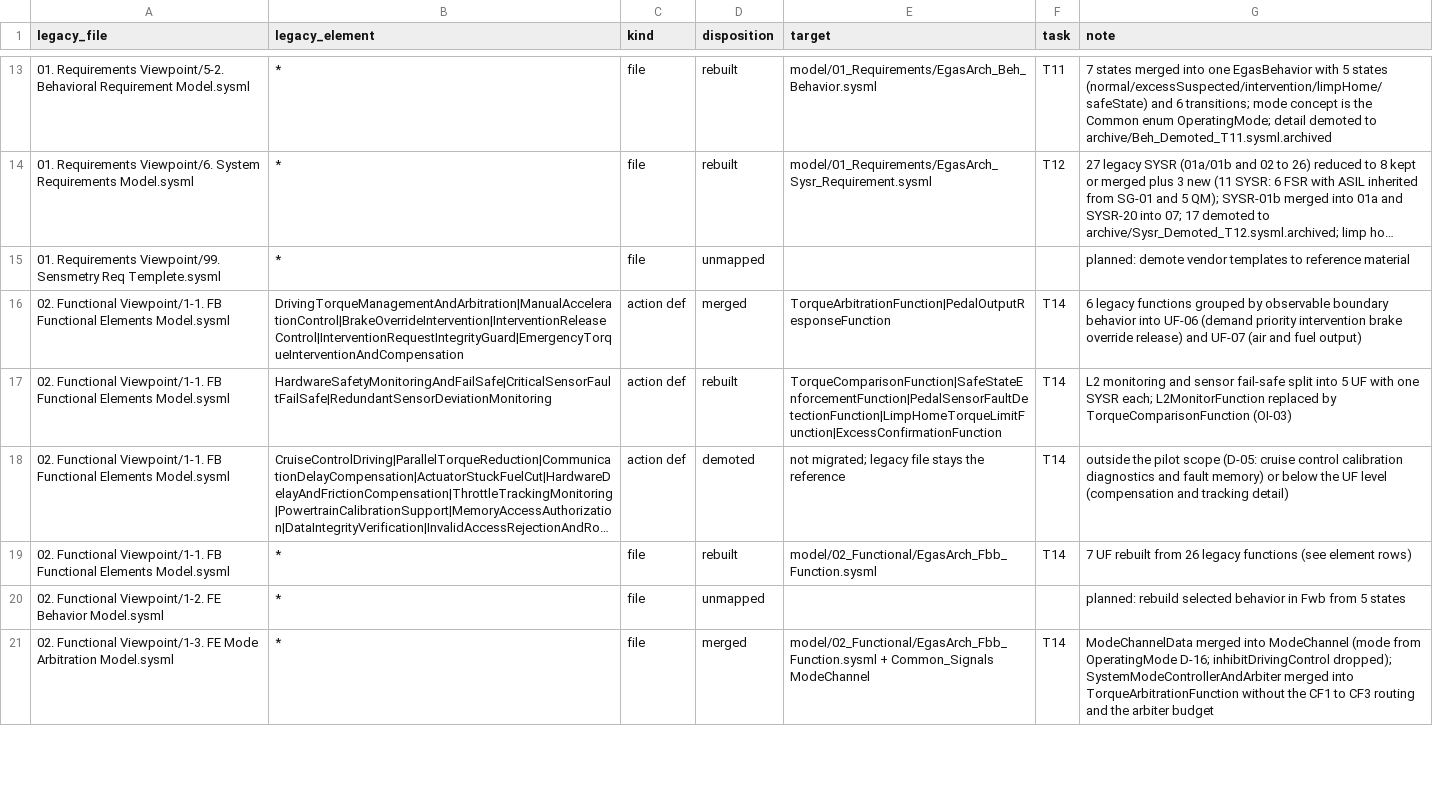
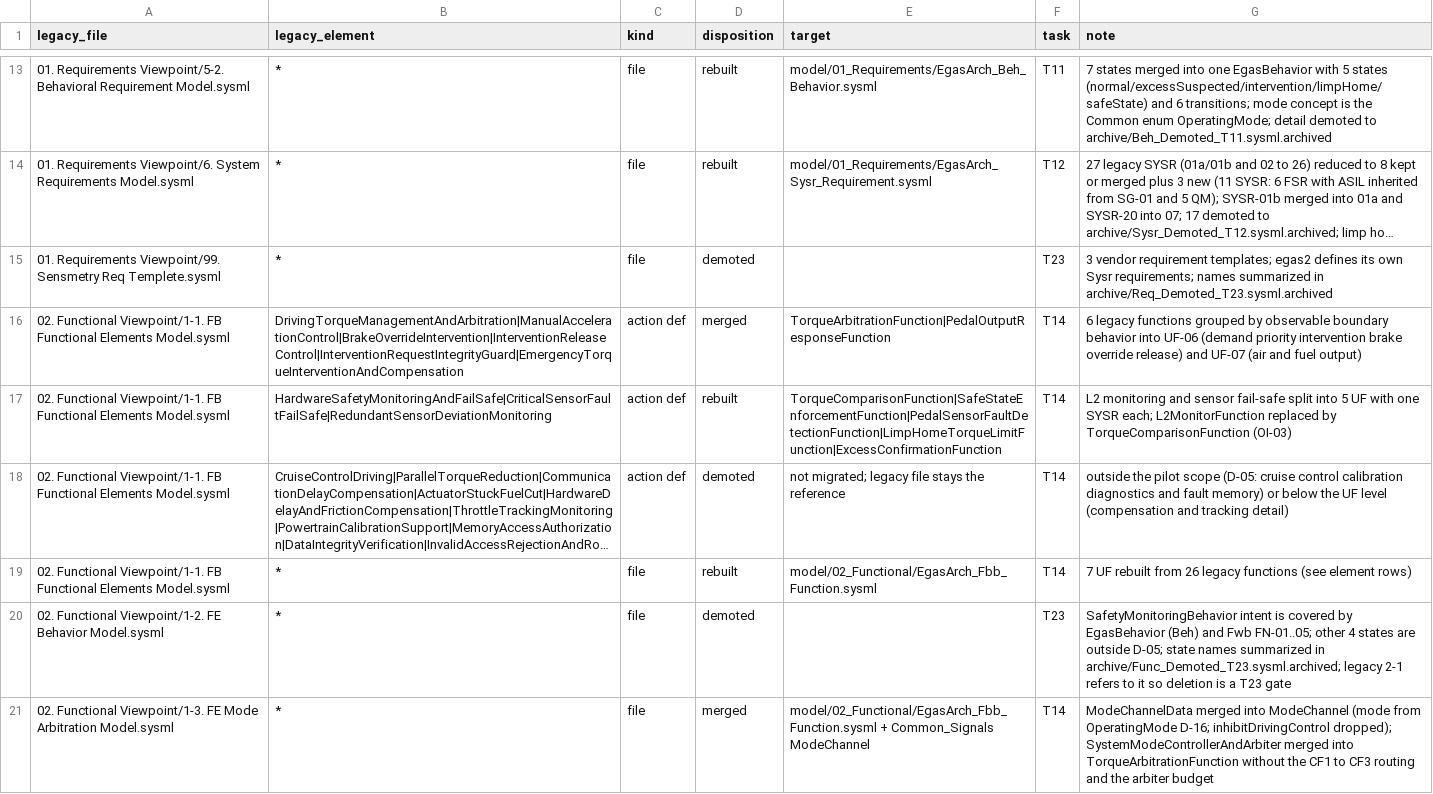
Before and after one commit to suhochu/EGASwithSysMLV2, a CSV file: egas2/memory/MIGRATION_MAP.csv, drawn as a sheet; only a part is shown, gaps mark what is left out; long unchanged cells end in …; the diff covers the shown part only; the diff names each change by its address in the sheet, - before the commit and + after, or states it on an @@ line.

```diff
--- a/egas2/memory/MIGRATION_MAP.csv
+++ b/egas2/memory/MIGRATION_MAP.csv
-D15 (disposition): unmapped
+D15 (disposition): demoted
-F15 (task): (empty)
+F15 (task): T23
-G15 (note): planned: demote vendor templates to reference material
+G15 (note): 3 vendor requirement templates; egas2 defines its own Sysr requirements; names summarized in archive/Req_Demoted_T23.sysml.archived
-D20 (disposition): unmapped
+D20 (disposition): demoted
-F20 (task): (empty)
+F20 (task): T23
-G20 (note): planned: rebuild selected behavior in Fwb from 5 states
+G20 (note): SafetyMonitoringBehavior intent is covered by EgasBehavior (Beh) and Fwb FN-01..05; other 4 states are outside D-05; state names summarized in archive/Func_Demoted_T23.sysml.archived; legacy 2-1 refers to it so deletion is a T23 gate
```
Also changed, not shown: 1 added row and 26 edited cells elsewhere in this file, egas2/memory/KPI_LOG.csv, 43 other files.
